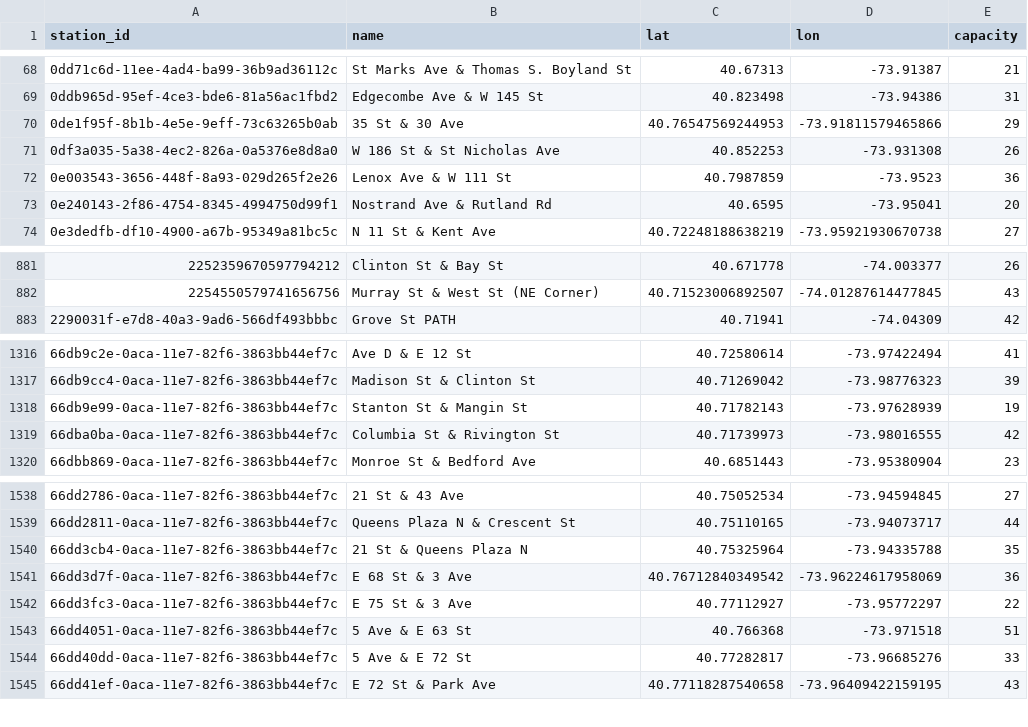
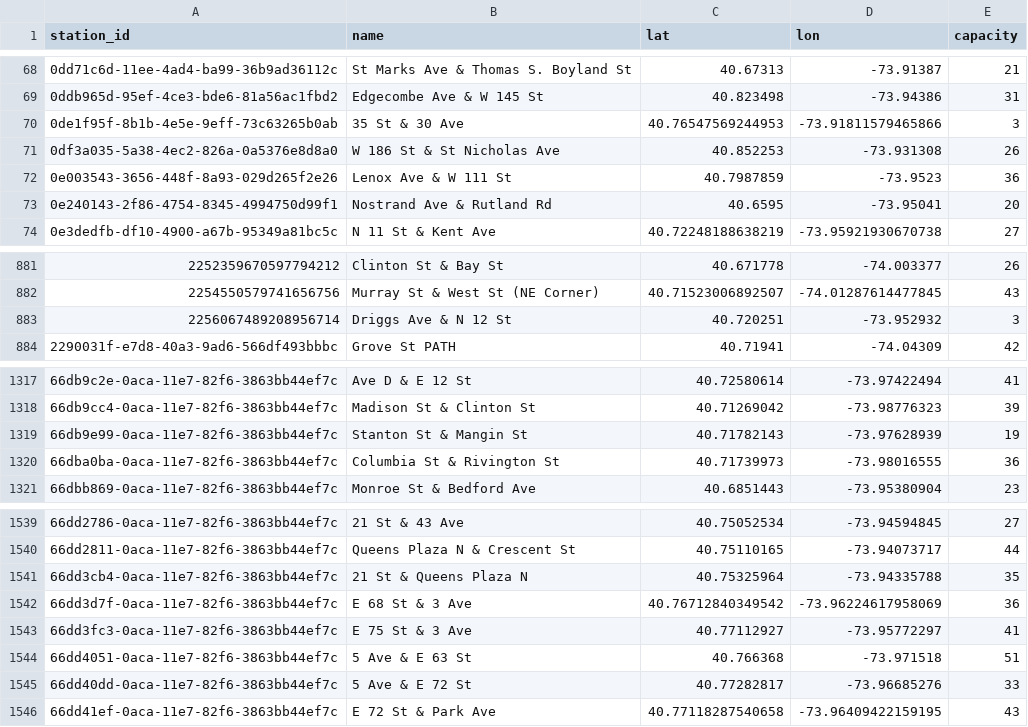
Before and after one commit to 1kbgz/crowdsource-datasets, a CSV file: bikeshare/citibike/stations.csv, drawn as a sheet; only a part is shown, gaps mark what is left out.

Commit message:
chore: refresh datasets (2026-08-25)

```diff
--- a/bikeshare/citibike/stations.csv
+++ b/bikeshare/citibike/stations.csv
@@ -69,3 +69,3 @@ station_id,name,lat,lon,capacity
 0ddb965d-95ef-4ce3-bde6-81a56ac1fbd2,Edgecombe Ave & W 145 St,40.823498,-73.94386,31
-0de1f95f-8b1b-4e5e-9eff-73c63265b0ab,35 St & 30 Ave,40.76547569244953,-73.91811579465866,29
+0de1f95f-8b1b-4e5e-9eff-73c63265b0ab,35 St & 30 Ave,40.76547569244953,-73.91811579465866,3
 0df3a035-5a38-4ec2-826a-0a5376e8d8a0,W 186 St & St Nicholas Ave,40.852253,-73.931308,26
@@ -882,2 +882,3 @@ station_id,name,lat,lon,capacity
 2254550579741656756,Murray St & West St (NE Corner),40.71523006892507,-74.01287614477845,43
+2256067489208956714,Driggs Ave & N 12 St,40.720251,-73.952932,3
 2290031f-e7d8-40a3-9ad6-566df493bbbc,Grove St PATH,40.71941,-74.04309,42
@@ -1318,3 +1319,3 @@ station_id,name,lat,lon,capacity
 66db9e99-0aca-11e7-82f6-3863bb44ef7c,Stanton St & Mangin St,40.71782143,-73.97628939,19
-66dba0ba-0aca-11e7-82f6-3863bb44ef7c,Columbia St & Rivington St,40.71739973,-73.98016555,42
+66dba0ba-0aca-11e7-82f6-3863bb44ef7c,Columbia St & Rivington St,40.71739973,-73.98016555,36
 66dbb869-0aca-11e7-82f6-3863bb44ef7c,Monroe St & Bedford Ave,40.6851443,-73.95380904,23
@@ -1541,3 +1542,3 @@ station_id,name,lat,lon,capacity
 66dd3d7f-0aca-11e7-82f6-3863bb44ef7c,E 68 St & 3 Ave,40.76712840349542,-73.96224617958069,36
-66dd3fc3-0aca-11e7-82f6-3863bb44ef7c,E 75 St & 3 Ave,40.77112927,-73.95772297,22
+66dd3fc3-0aca-11e7-82f6-3863bb44ef7c,E 75 St & 3 Ave,40.77112927,-73.95772297,41
 66dd4051-0aca-11e7-82f6-3863bb44ef7c,5 Ave & E 63 St,40.766368,-73.971518,51
```
